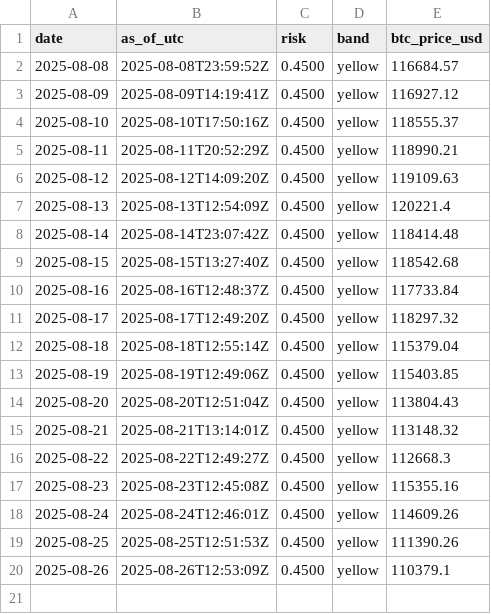
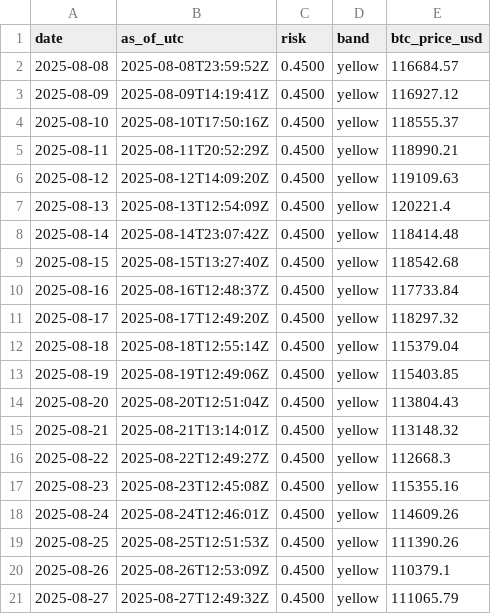
Before and after one commit to firemansghost/grayghost-risk, a CSV file: data/risk_history.csv, drawn as a sheet.

```diff
--- a/data/risk_history.csv
+++ b/data/risk_history.csv
@@ -20 +20,2 @@ date,as_of_utc,risk,band,btc_price_usd
 2025-08-26,2025-08-26T12:53:09Z,0.4500,yellow,110379.1
+2025-08-27,2025-08-27T12:49:32Z,0.4500,yellow,111065.79
```
Also changed, not shown: 2 other files.
